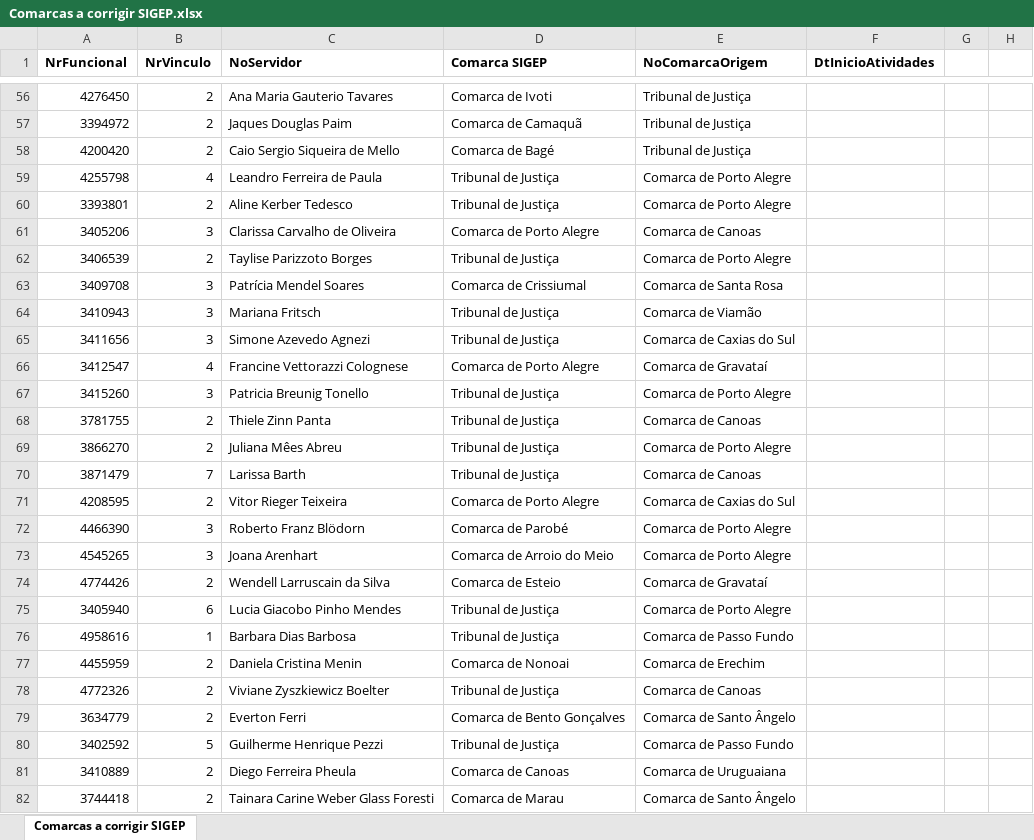
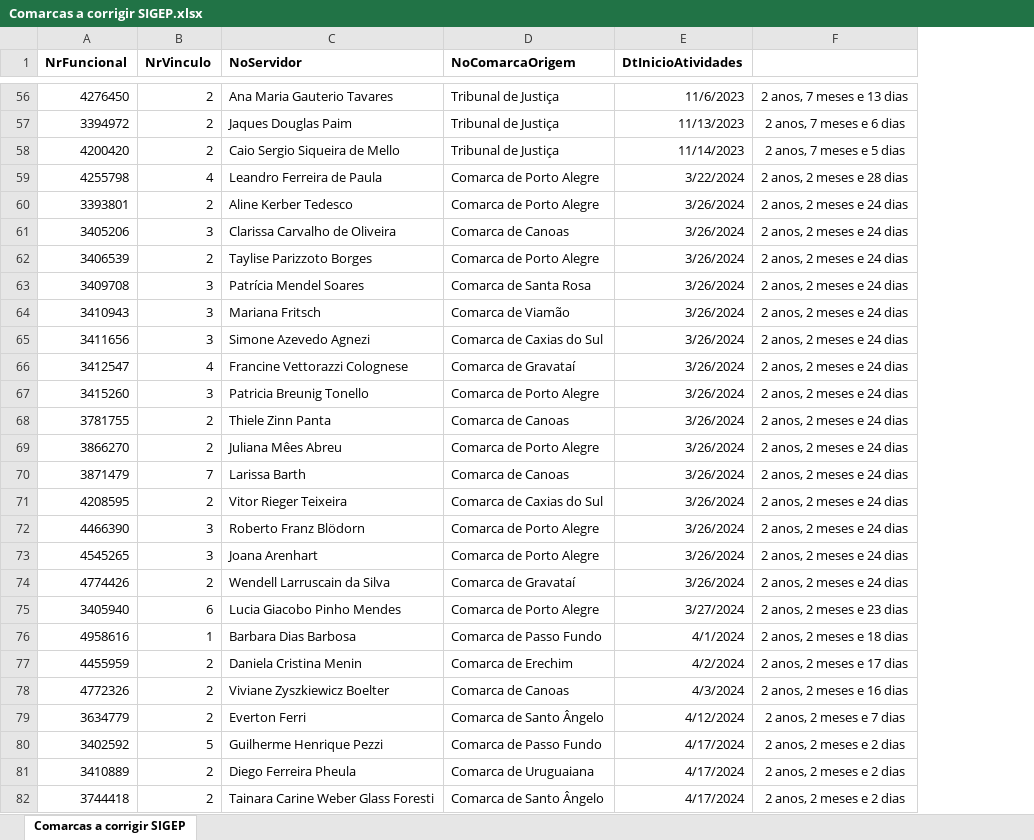
Before and after one commit to FelipeStella/numeria-analysis-documents, an Excel workbook: docs/aplicacoes/gestao-movimentacoes/release-2/etapa-4/anexos/Comarcas a corrigir SIGEP.xlsx, sheet Comarcas a corrigir SIGEP, drawn as a sheet; only a part is shown, gaps mark what is left out; values as stored, in another font and other column widths than the file's, no borders; removed rows and columns are numbered as before the commit, all else as after; the diff covers the shown part only; the diff names each change by its address in the sheet, - before the commit and + after, or states it on an @@ line.

```diff
--- a/docs/aplicacoes/gestao-movimentacoes/release-2/etapa-4/anexos/Comarcas a corrigir SIGEP.xlsx (sheet Comarcas a corrigir SIGEP)
+++ b/docs/aplicacoes/gestao-movimentacoes/release-2/etapa-4/anexos/Comarcas a corrigir SIGEP.xlsx (sheet Comarcas a corrigir SIGEP)
-column D (Comarca SIGEP), rows 56-82: Comarca de Ivoti | Comarca de Camaquã | Comarca de Bagé | Tribunal de Justiça | Tribunal de Justiça | Comarca de Porto Alegre | Tribunal de Justiça | Comarca de Crissiumal | Tribunal de Justiça | Tribunal de Justiça | Comarca de Porto Alegre | Tribunal de Justiça | Tribunal de Justiça | Tribunal de Justiça | Tribunal de Justiça | Comarca de Porto Alegre | Comarca de Parobé | Comarca de Arroio do Meio | Comarca de Esteio | Tribunal de Justiça | Tribunal de Justiça | Comarca de Nonoai | Tribunal de Justiça | Comarca de Bento Gonçalves | Tribunal de Justiça | Comarca de Canoas | Comarca de Marau
-column G, empty
-column H, empty
+column F, rows 56-82: 2 anos, 7 meses e 13 dias | 2 anos, 7 meses e 6 dias | 2 anos, 7 meses e 5 dias | 2 anos, 2 meses e 28 dias | 2 anos, 2 meses e 24 dias | 2 anos, 2 meses e 24 dias | 2 anos, 2 meses e 24 dias | 2 anos, 2 meses e 24 dias | 2 anos, 2 meses e 24 dias | 2 anos, 2 meses e 24 dias | 2 anos, 2 meses e 24 dias | 2 anos, 2 meses e 24 dias | 2 anos, 2 meses e 24 dias | 2 anos, 2 meses e 24 dias | 2 anos, 2 meses e 24 dias | 2 anos, 2 meses e 24 dias | 2 anos, 2 meses e 24 dias | 2 anos, 2 meses e 24 dias | 2 anos, 2 meses e 24 dias | 2 anos, 2 meses e 23 dias | 2 anos, 2 meses e 18 dias | 2 anos, 2 meses e 17 dias | 2 anos, 2 meses e 16 dias | 2 anos, 2 meses e 7 dias | 2 anos, 2 meses e 2 dias | 2 anos, 2 meses e 2 dias | 2 anos, 2 meses e 2 dias
-E56 (DtInicioAtividades): (empty)
+E56 (DtInicioAtividades): 11/6/2023
-E57 (DtInicioAtividades): (empty)
+E57 (DtInicioAtividades): 11/13/2023
-E58 (DtInicioAtividades): (empty)
+E58 (DtInicioAtividades): 11/14/2023
-E59 (DtInicioAtividades): (empty)
+E59 (DtInicioAtividades): 3/22/2024
-E60:E74 (DtInicioAtividades): (empty)
+E60:E74 (DtInicioAtividades): 3/26/2024
-E75 (DtInicioAtividades): (empty)
+E75 (DtInicioAtividades): 3/27/2024
-E76 (DtInicioAtividades): (empty)
+E76 (DtInicioAtividades): 4/1/2024
-E77 (DtInicioAtividades): (empty)
+E77 (DtInicioAtividades): 4/2/2024
-E78 (DtInicioAtividades): (empty)
+E78 (DtInicioAtividades): 4/3/2024
-E79 (DtInicioAtividades): (empty)
+E79 (DtInicioAtividades): 4/12/2024
-E80:E82 (DtInicioAtividades): (empty)
+E80:E82 (DtInicioAtividades): 4/17/2024
```
Also changed, not shown: 1 added row and 67 edited cells elsewhere in this sheet, 7 other files.
